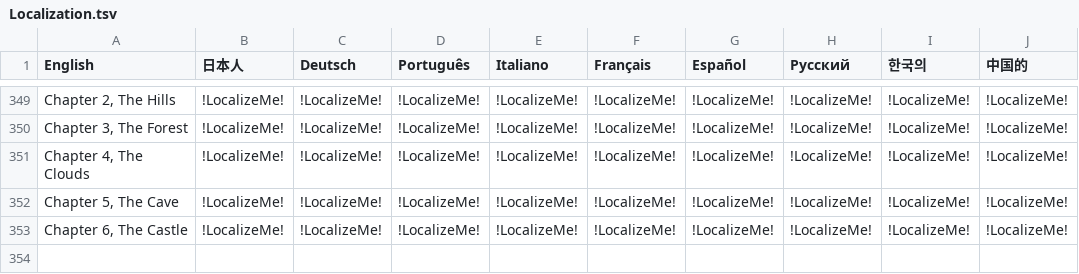
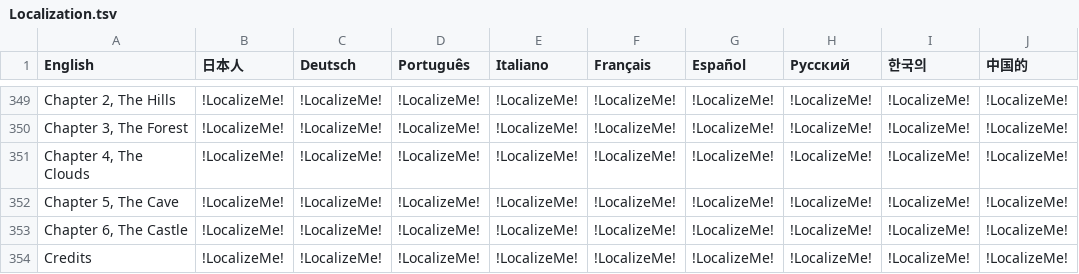
Before and after one commit to PwneeStudios/Cloudberry-Kingdom, a TSV file: Cloudberry Kingdom/Content/Localization/Localization.tsv, drawn as a sheet; only a part is shown, gaps mark what is left out.

Commit message:
Added credits to the options menu.

```diff
--- a/Cloudberry Kingdom/Content/Localization/Localization.tsv
+++ b/Cloudberry Kingdom/Content/Localization/Localization.tsv
@@ -353 +353,2 @@ Chapter 5, The Cave	!LocalizeMe!	!LocalizeMe!	!LocalizeMe!	!LocalizeMe!	!Localiz
 Chapter 6, The Castle	!LocalizeMe!	!LocalizeMe!	!LocalizeMe!	!LocalizeMe!	!LocalizeMe!	!LocalizeMe!	!LocalizeMe!	!LocalizeMe!	!LocalizeMe!	
+Credits	!LocalizeMe!	!LocalizeMe!	!LocalizeMe!	!LocalizeMe!	!LocalizeMe!	!LocalizeMe!	!LocalizeMe!	!LocalizeMe!	!LocalizeMe!	
```
Also changed, not shown: Cloudberry Kingdom/ContentPC/Localization/Localization.tsv, 6 other files.
